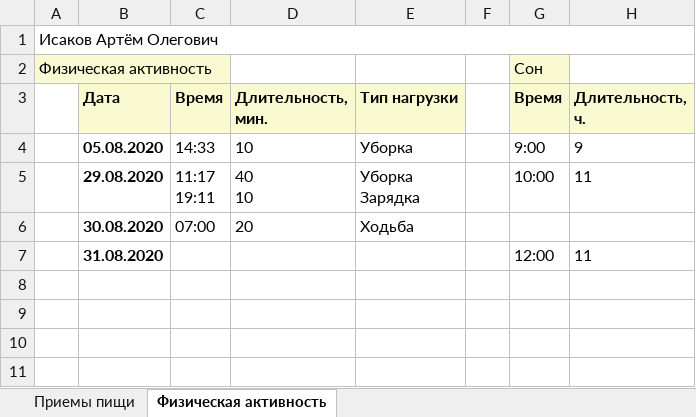
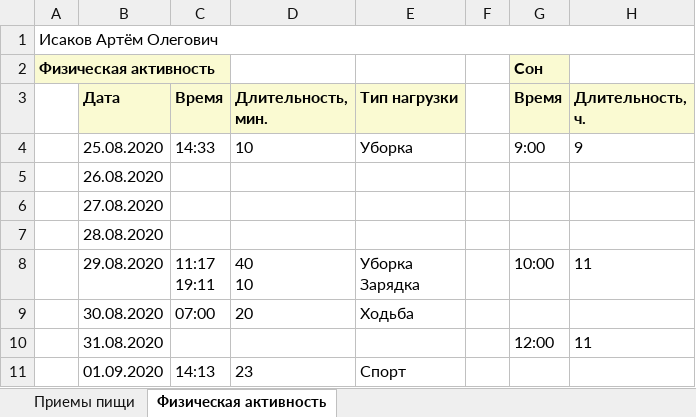
Before and after one commit to artisakov/webApp, an Excel workbook: app/artemtvi.xlsx, sheet Физическая активность, drawn as a sheet; values as stored, in another font and other column widths than the file's, no borders; addresses are those after the commit; the diff names each change by its address in the sheet, - before the commit and + after, or states it on an @@ line.

```diff
--- a/app/artemtvi.xlsx (sheet Физическая активность)
+++ b/app/artemtvi.xlsx (sheet Физическая активность)
-A2 bold: off
+A2 bold: on
-G2 bold: off
+G2 bold: on
-B4 (Дата): 05.08.2020
+B4 (Дата): 25.08.2020
-B4 bold: on
+B4 bold: off
+row 5:  | 26.08.2020
+row 6:  | 27.08.2020
+row 7:  | 28.08.2020
-B8:B10 bold: on
+B8:B10 bold: off
+row 11:  | 01.09.2020 | 14:13 | 23 | Спорт
```
Also changed, not shown: sheet Приемы пищи, 2 other files.
